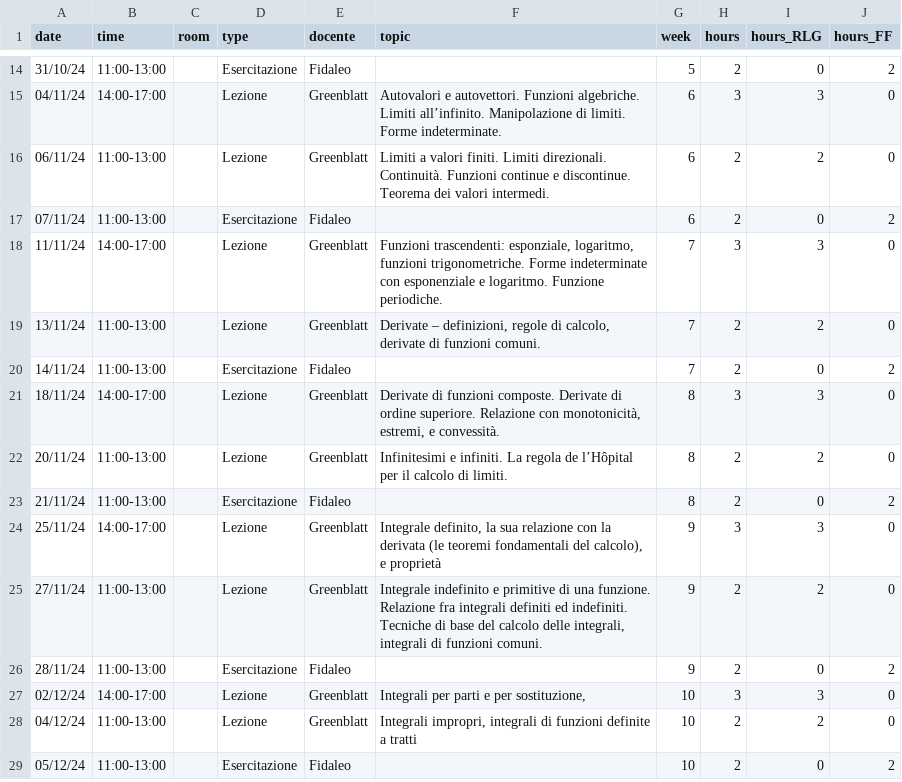
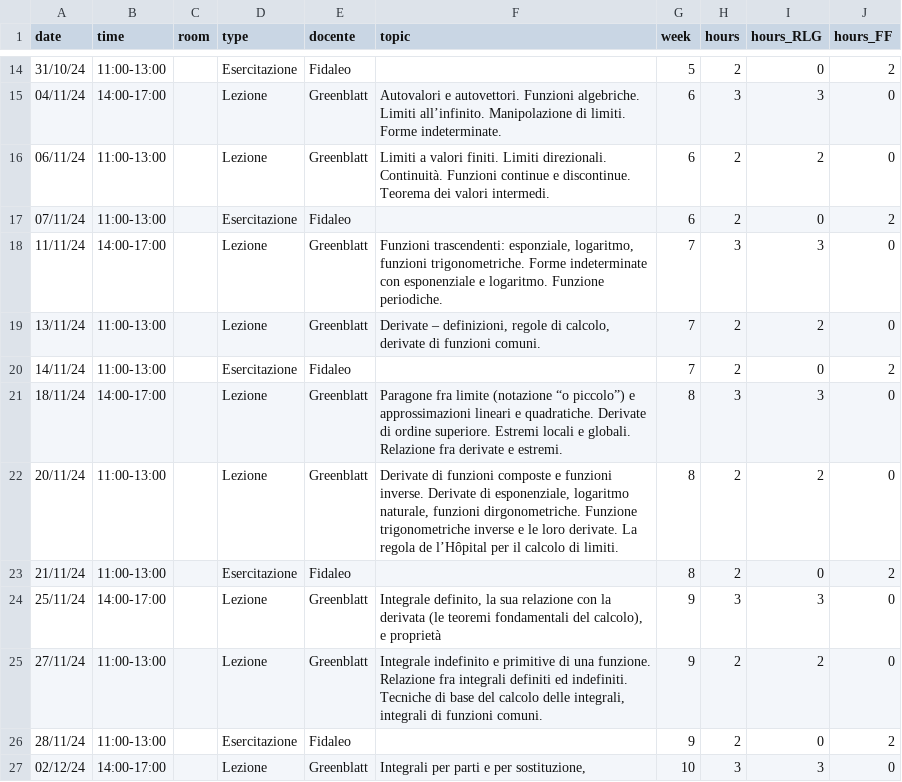
Before and after one commit to RafaelGreenblatt/Mat-SB-2024, a CSV file: data/diary.csv, drawn as a sheet; only a part is shown, gaps mark what is left out; the shorter side is filled out with more unchanged rows.

Commit message:
Diary update

```diff
--- a/data/diary.csv
+++ b/data/diary.csv
@@ -20,4 +20,4 @@ date,time,room,type,docente,topic,week,hours,hours_RLG,hours_FF
 14/11/24,11:00-13:00,,Esercitazione,Fidaleo,,7,2,0,2
-18/11/24,14:00-17:00,,Lezione,Greenblatt,"Derivate di funzioni composte.  Derivate di ordine superiore. Relazione con monotonicità, estremi, e convessità.",8,3,3,0
-20/11/24,11:00-13:00,,Lezione,Greenblatt,Infinitesimi e infiniti.  La regola de l’Hôpital per il calcolo di limiti.,8,2,2,0
+18/11/24,14:00-17:00,,Lezione,Greenblatt,Paragone fra limite (notazione “o piccolo”) e approssimazioni lineari e quadratiche. Derivate di ordine superiore.  Estremi locali e globali.  Relazione fra derivate e estremi.,8,3,3,0
+20/11/24,11:00-13:00,,Lezione,Greenblatt,"Derivate di funzioni composte e funzioni inverse.  Derivate di esponenziale, logaritmo naturale, funzioni dirgonometriche.  Funzione trigonometriche inverse e le loro derivate.  La regola de l’Hôpital per il calcolo di limiti.",8,2,2,0
 21/11/24,11:00-13:00,,Esercitazione,Fidaleo,,8,2,0,2
```
Also changed, not shown: 1 other file.
